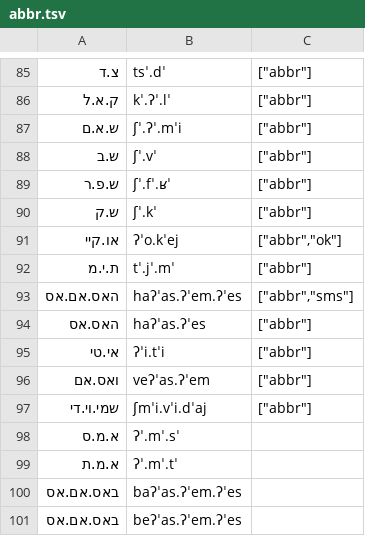
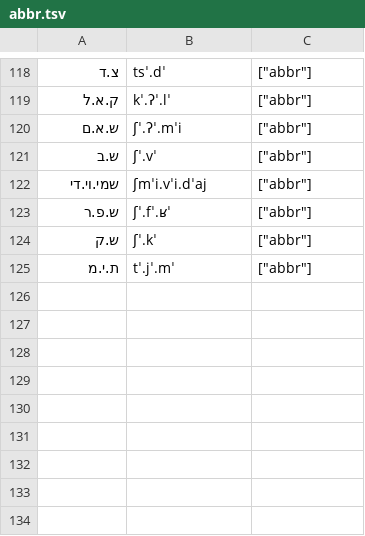
Before and after one commit to neurlang/dataset, a TSV file: hebrew3/abbr.tsv, drawn as a sheet; only a part is shown, gaps mark what is left out; the diff covers the shown part only.

```diff
--- a/hebrew3/abbr.tsv
+++ b/hebrew3/abbr.tsv
@@ -88,14 +121,5 @@
 ש.ב	ʃˈ.vˈ	["abbr"]
+שמי.וי.די	ʃmˈi.vˈi.dˈaj	["abbr"]
 ש.פ.ר	ʃˈ.fˈ.ʁˈ	["abbr"]
 ש.ק	ʃˈ.kˈ	["abbr"]
-או.קיי	ʔˈo.kˈej	["abbr","ok"]
 ת.י.מ	tˈ.jˈ.mˈ	["abbr"]
-האס.אם.אס	haʔˈas.ʔˈem.ʔˈes	["abbr","sms"]
-האס.אס	haʔˈas.ʔˈes	["abbr"]
-אי.טי	ʔˈi.tˈi	["abbr"]
-ואס.אם	veʔˈas.ʔˈem	["abbr"]
-שמי.וי.די	ʃmˈi.vˈi.dˈaj	["abbr"]
-א.מ.ס	ʔˈ.mˈ.sˈ
-א.מ.ת	ʔˈ.mˈ.tˈ
-באס.אם.אס	baʔˈas.ʔˈem.ʔˈes
-באס.אם.אס	beʔˈas.ʔˈem.ʔˈes
```
Also changed, not shown: 33 added rows and 14 edited cells elsewhere in this file.
